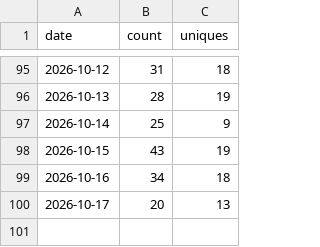
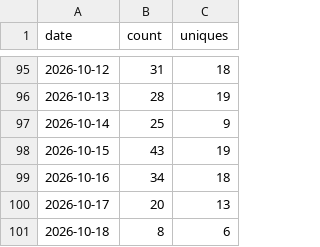
Before and after one commit to aravindsprint/warehouse_theatre_3d, a CSV file: traffic-data/clones-history.csv, drawn as a sheet; only a part is shown, gaps mark what is left out.

```diff
--- a/traffic-data/clones-history.csv
+++ b/traffic-data/clones-history.csv
@@ -100 +100,2 @@ date,count,uniques
 2026-10-17,20,13
+2026-10-18,8,6
```
Also changed, not shown: traffic-data/views-history.csv.
